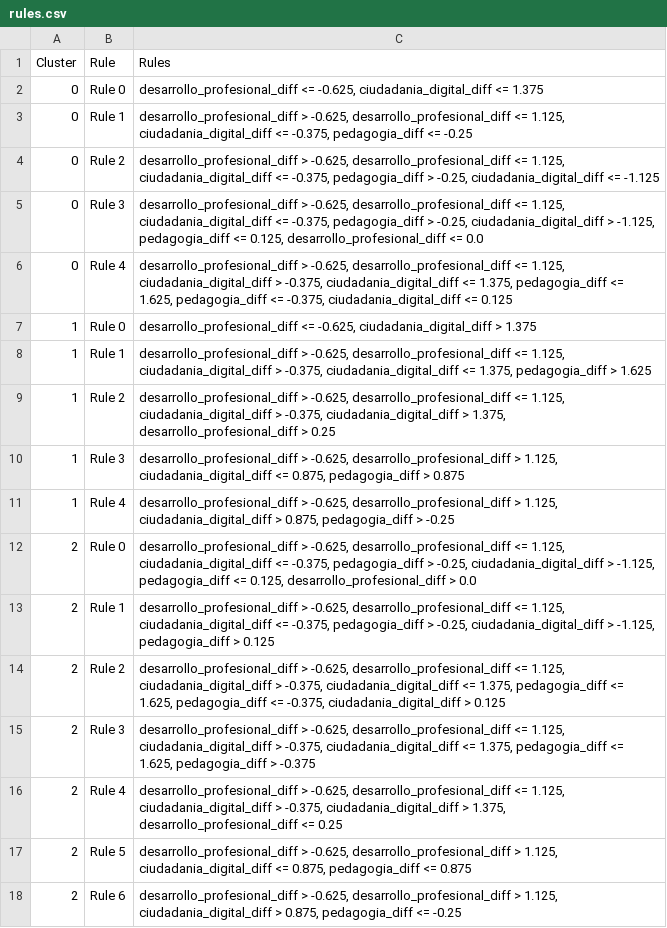
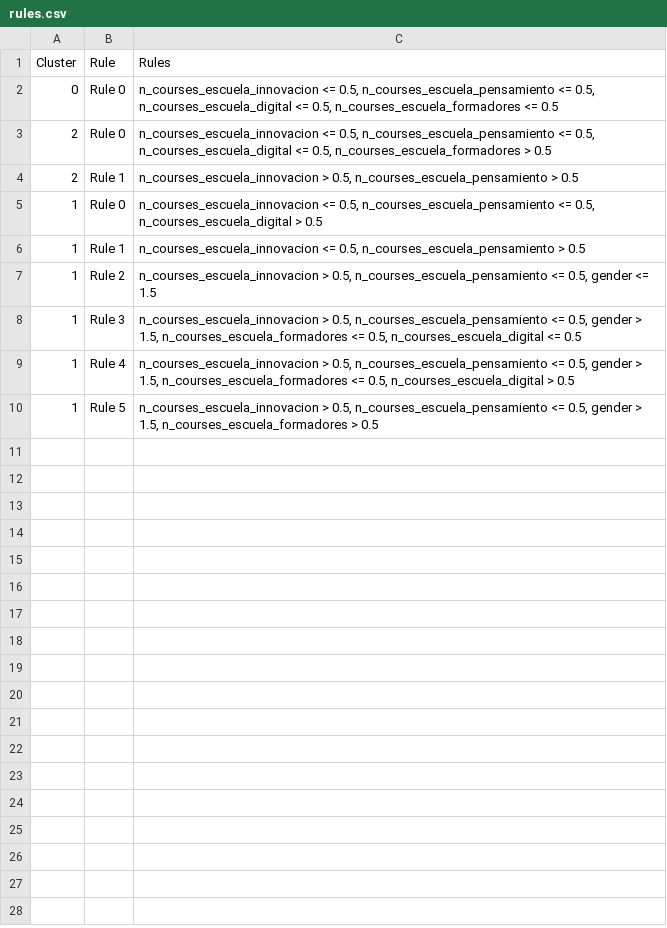
Before and after one commit to rosaahd/Leaders4Edu, a CSV file: data/clustering/rules.csv, drawn as a sheet.

Commit message:
clustering gmm + svm

```diff
--- a/data/clustering/rules.csv
+++ b/data/clustering/rules.csv
@@ -1,18 +1,10 @@
 Cluster,Rule,Rules
-0,Rule 0,"desarrollo_profesional_diff <= -0.625, ciudadania_digital_diff <= 1.375"
-0,Rule 1,"desarrollo_profesional_diff > -0.625, desarrollo_profesional_diff <= 1.125, ciudadania_digital_diff <= -0.375, pedagogia_diff <= -0.25"
-0,Rule 2,"desarrollo_profesional_diff > -0.625, desarrollo_profesional_diff <= 1.125, ciudadania_digital_diff <= -0.375, pedagogia_diff > -0.25, ciudadania_digital_diff <= -1.125"
-0,Rule 3,"desarrollo_profesional_diff > -0.625, desarrollo_profesional_diff <= 1.125, ciudadania_digital_diff <= -0.375, pedagogia_diff > -0.25, ciudadania_digital_diff > -1.125, pedagogia_diff <= 0.125, desarrollo_profesional_diff <= 0.0"
-0,Rule 4,"desarrollo_profesional_diff > -0.625, desarrollo_profesional_diff <= 1.125, ciudadania_digital_diff > -0.375, ciudadania_digital_diff <= 1.375, pedagogia_diff <= 1.625, pedagogia_diff <= -0.375, ciudadania_digital_diff <= 0.125"
-1,Rule 0,"desarrollo_profesional_diff <= -0.625, ciudadania_digital_diff > 1.375"
-1,Rule 1,"desarrollo_profesional_diff > -0.625, desarrollo_profesional_diff <= 1.125, ciudadania_digital_diff > -0.375, ciudadania_digital_diff <= 1.375, pedagogia_diff > 1.625"
-1,Rule 2,"desarrollo_profesional_diff > -0.625, desarrollo_profesional_diff <= 1.125, ciudadania_digital_diff > -0.375, ciudadania_digital_diff > 1.375, desarrollo_profesional_diff > 0.25"
-1,Rule 3,"desarrollo_profesional_diff > -0.625, desarrollo_profesional_diff > 1.125, ciudadania_digital_diff <= 0.875, pedagogia_diff > 0.875"
-1,Rule 4,"desarrollo_profesional_diff > -0.625, desarrollo_profesional_diff > 1.125, ciudadania_digital_diff > 0.875, pedagogia_diff > -0.25"
-2,Rule 0,"desarrollo_profesional_diff > -0.625, desarrollo_profesional_diff <= 1.125, ciudadania_digital_diff <= -0.375, pedagogia_diff > -0.25, ciudadania_digital_diff > -1.125, pedagogia_diff <= 0.125, desarrollo_profesional_diff > 0.0"
-2,Rule 1,"desarrollo_profesional_diff > -0.625, desarrollo_profesional_diff <= 1.125, ciudadania_digital_diff <= -0.375, pedagogia_diff > -0.25, ciudadania_digital_diff > -1.125, pedagogia_diff > 0.125"
-2,Rule 2,"desarrollo_profesional_diff > -0.625, desarrollo_profesional_diff <= 1.125, ciudadania_digital_diff > -0.375, ciudadania_digital_diff <= 1.375, pedagogia_diff <= 1.625, pedagogia_diff <= -0.375, ciudadania_digital_diff > 0.125"
-2,Rule 3,"desarrollo_profesional_diff > -0.625, desarrollo_profesional_diff <= 1.125, ciudadania_digital_diff > -0.375, ciudadania_digital_diff <= 1.375, pedagogia_diff <= 1.625, pedagogia_diff > -0.375"
-2,Rule 4,"desarrollo_profesional_diff > -0.625, desarrollo_profesional_diff <= 1.125, ciudadania_digital_diff > -0.375, ciudadania_digital_diff > 1.375, desarrollo_profesional_diff <= 0.25"
-2,Rule 5,"desarrollo_profesional_diff > -0.625, desarrollo_profesional_diff > 1.125, ciudadania_digital_diff <= 0.875, pedagogia_diff <= 0.875"
-2,Rule 6,"desarrollo_profesional_diff > -0.625, desarrollo_profesional_diff > 1.125, ciudadania_digital_diff > 0.875, pedagogia_diff <= -0.25"
+0,Rule 0,"n_courses_escuela_innovacion <= 0.5, n_courses_escuela_pensamiento <= 0.5, n_courses_escuela_digital <= 0.5, n_courses_escuela_formadores <= 0.5"
+2,Rule 0,"n_courses_escuela_innovacion <= 0.5, n_courses_escuela_pensamiento <= 0.5, n_courses_escuela_digital <= 0.5, n_courses_escuela_formadores > 0.5"
+2,Rule 1,"n_courses_escuela_innovacion > 0.5, n_courses_escuela_pensamiento > 0.5"
+1,Rule 0,"n_courses_escuela_innovacion <= 0.5, n_courses_escuela_pensamiento <= 0.5, n_courses_escuela_digital > 0.5"
+1,Rule 1,"n_courses_escuela_innovacion <= 0.5, n_courses_escuela_pensamiento > 0.5"
+1,Rule 2,"n_courses_escuela_innovacion > 0.5, n_courses_escuela_pensamiento <= 0.5, gender <= 1.5"
+1,Rule 3,"n_courses_escuela_innovacion > 0.5, n_courses_escuela_pensamiento <= 0.5, gender > 1.5, n_courses_escuela_formadores <= 0.5, n_courses_escuela_digital <= 0.5"
+1,Rule 4,"n_courses_escuela_innovacion > 0.5, n_courses_escuela_pensamiento <= 0.5, gender > 1.5, n_courses_escuela_formadores <= 0.5, n_courses_escuela_digital > 0.5"
+1,Rule 5,"n_courses_escuela_innovacion > 0.5, n_courses_escuela_pensamiento <= 0.5, gender > 1.5, n_courses_escuela_formadores > 0.5"
```
Also changed, not shown: data/clustering/dataset_with_results2.csv, data/clustering/feature_importance.csv, 7 other files.
